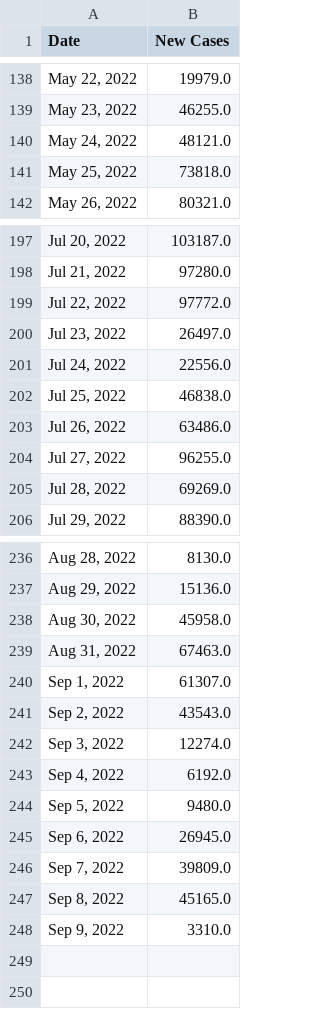
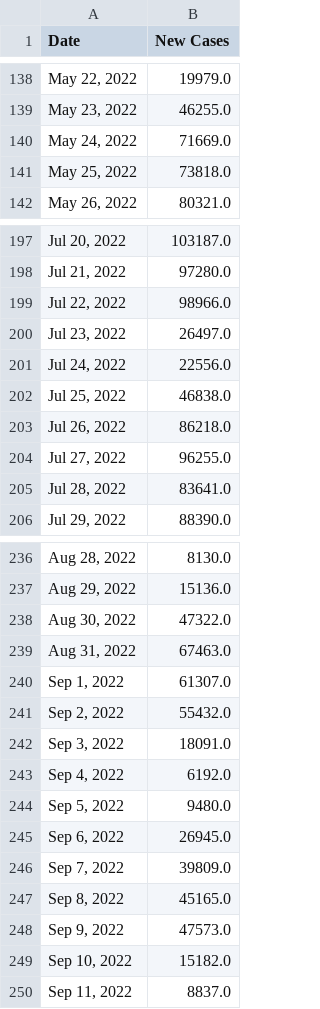
Before and after one commit to Pasin3ru/Tracking-COVID-19, a CSV file: _data/chart_us_total_cases.csv, drawn as a sheet; only a part is shown, gaps mark what is left out; the diff covers the shown part only.

```diff
--- a/_data/chart_us_total_cases.csv
+++ b/_data/chart_us_total_cases.csv
@@ -139,3 +139,3 @@ Date,New Cases
 "May 23, 2022",46255.0
-"May 24, 2022",48121.0
+"May 24, 2022",71669.0
 "May 25, 2022",73818.0
@@ -198,3 +198,3 @@ Date,New Cases
 "Jul 21, 2022",97280.0
-"Jul 22, 2022",97772.0
+"Jul 22, 2022",98966.0
 "Jul 23, 2022",26497.0
@@ -202,5 +202,5 @@ Date,New Cases
 "Jul 25, 2022",46838.0
-"Jul 26, 2022",63486.0
+"Jul 26, 2022",86218.0
 "Jul 27, 2022",96255.0
-"Jul 28, 2022",69269.0
+"Jul 28, 2022",83641.0
 "Jul 29, 2022",88390.0
@@ -237,7 +237,7 @@ Date,New Cases
 "Aug 29, 2022",15136.0
-"Aug 30, 2022",45958.0
+"Aug 30, 2022",47322.0
 "Aug 31, 2022",67463.0
 "Sep 1, 2022",61307.0
-"Sep 2, 2022",43543.0
-"Sep 3, 2022",12274.0
+"Sep 2, 2022",55432.0
+"Sep 3, 2022",18091.0
 "Sep 4, 2022",6192.0
@@ -247,2 +247,4 @@ Date,New Cases
 "Sep 8, 2022",45165.0
-"Sep 9, 2022",3310.0
+"Sep 9, 2022",47573.0
+"Sep 10, 2022",15182.0
+"Sep 11, 2022",8837.0
```
Also changed, not shown: 5 edited cells elsewhere in this file, _data/chart_us_total_deaths.csv, 13 other files.
